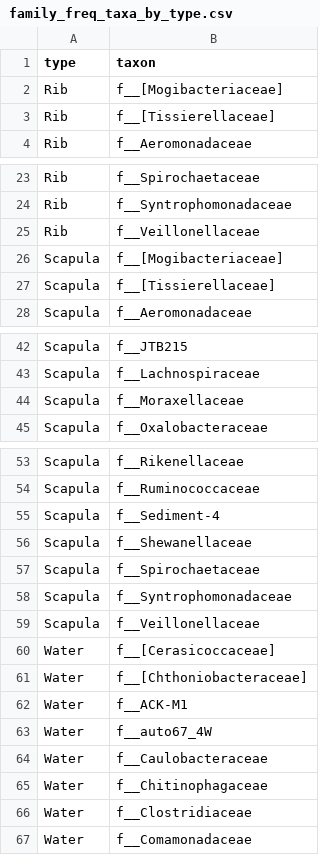
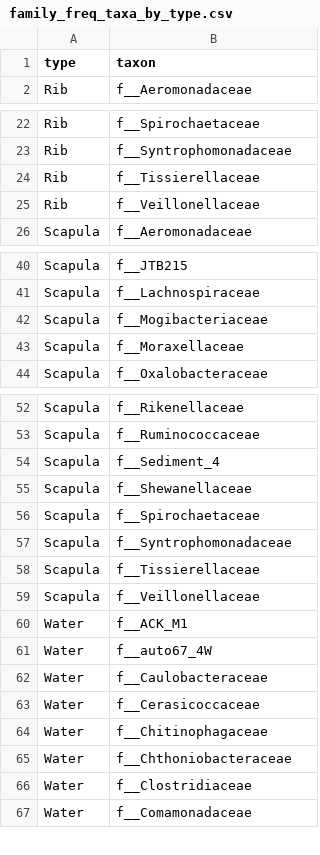
Before and after one commit to jlswall/water_pmi, a CSV file: bacteria/family_freq_taxa_by_type.csv, drawn as a sheet; only a part is shown, gaps mark what is left out; the diff covers the shown part only.

```diff
--- a/bacteria/family_freq_taxa_by_type.csv
+++ b/bacteria/family_freq_taxa_by_type.csv
@@ -1,4 +1,2 @@
 "type","taxon"
-"Rib","f__[Mogibacteriaceae]"
-"Rib","f__[Tissierellaceae]"
 "Rib","f__Aeromonadaceae"
@@ -24,5 +23,4 @@
 "Rib","f__Syntrophomonadaceae"
+"Rib","f__Tissierellaceae"
 "Rib","f__Veillonellaceae"
-"Scapula","f__[Mogibacteriaceae]"
-"Scapula","f__[Tissierellaceae]"
 "Scapula","f__Aeromonadaceae"
@@ -43,2 +41,3 @@
 "Scapula","f__Lachnospiraceae"
+"Scapula","f__Mogibacteriaceae"
 "Scapula","f__Moraxellaceae"
@@ -54,3 +53,3 @@
 "Scapula","f__Ruminococcaceae"
-"Scapula","f__Sediment-4"
+"Scapula","f__Sediment_4"
 "Scapula","f__Shewanellaceae"
@@ -58,9 +57,10 @@
 "Scapula","f__Syntrophomonadaceae"
+"Scapula","f__Tissierellaceae"
 "Scapula","f__Veillonellaceae"
-"Water","f__[Cerasicoccaceae]"
-"Water","f__[Chthoniobacteraceae]"
-"Water","f__ACK-M1"
+"Water","f__ACK_M1"
 "Water","f__auto67_4W"
 "Water","f__Caulobacteraceae"
+"Water","f__Cerasicoccaceae"
 "Water","f__Chitinophagaceae"
+"Water","f__Chthoniobacteraceae"
 "Water","f__Clostridiaceae"
```
Also changed, not shown: 1 added row and 2 edited cells elsewhere in this file, bacteria/families_massaged.csv, 1 other file.
